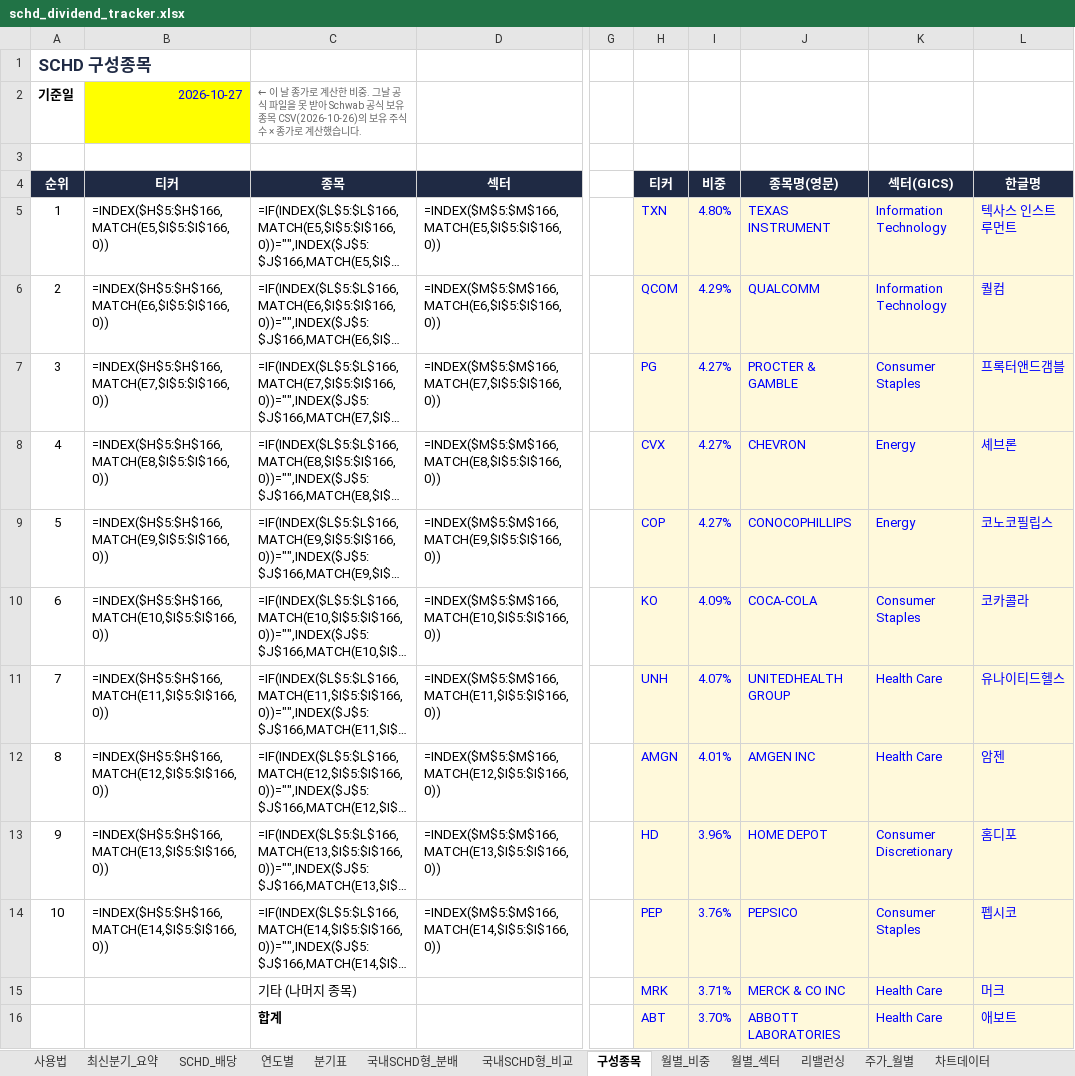
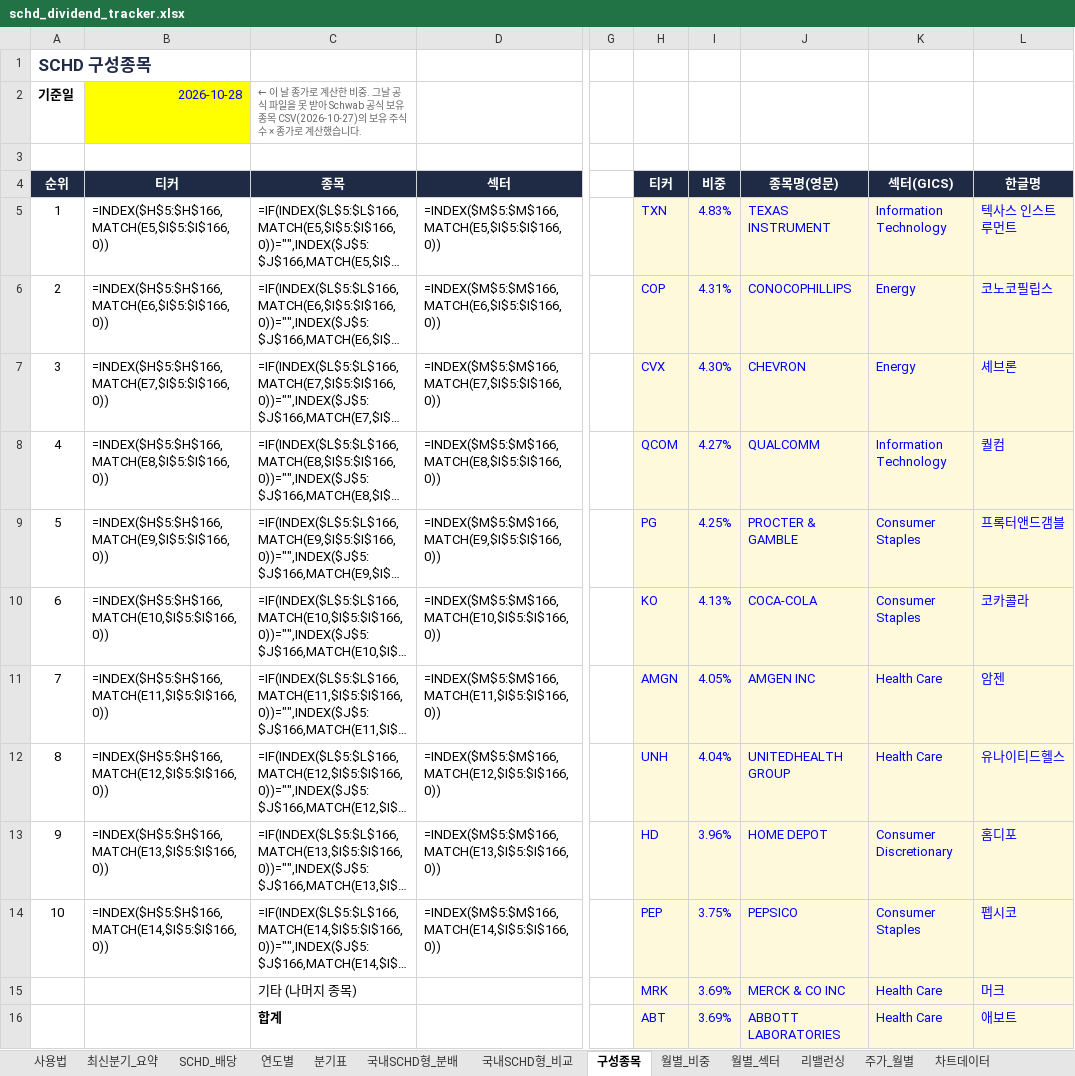
Before and after one commit to ttokjaeTV/schd-tracker, an Excel workbook: downloads/schd_dividend_tracker.xlsx, sheet 구성종목, drawn as a sheet; only a part is shown, gaps mark what is left out; long unchanged cells end in …; values as stored, in another font and other column widths than the file's, no borders; formulas without a stored value are shown as written; charts and pictures not drawn; the diff covers the shown part only; the diff names each change by its address in the sheet, - before the commit and + after, or states it on an @@ line.

```diff
--- a/downloads/schd_dividend_tracker.xlsx (sheet 구성종목)
+++ b/downloads/schd_dividend_tracker.xlsx (sheet 구성종목)
-B2 (티커): 2026-10-27
+B2 (티커): 2026-10-28
-C2 (종목): …유종목 CSV(2026-10-26)의 보유…
+C2 (종목): …유종목 CSV(2026-10-27)의 보유…
-I5 (비중): 4.80%
+I5 (비중): 4.83%
-H6 (티커): QCOM
+H6 (티커): COP
-I6 (비중): 4.29%
+I6 (비중): 4.31%
-J6 (종목명(영문)): QUALCOMM
+J6 (종목명(영문)): CONOCOPHILLIPS
-K6 (섹터(GICS)): Information Technology
+K6 (섹터(GICS)): Energy
-L6 (한글명): 퀄컴
+L6 (한글명): 코노코필립스
-H7 (티커): PG
+H7 (티커): CVX
-I7 (비중): 4.27%
+I7 (비중): 4.30%
-J7 (종목명(영문)): PROCTER & GAMBLE
+J7 (종목명(영문)): CHEVRON
-K7 (섹터(GICS)): Consumer Staples
+K7 (섹터(GICS)): Energy
-L7 (한글명): 프록터앤드갬블
+L7 (한글명): 셰브론
-H8 (티커): CVX
+H8 (티커): QCOM
-J8 (종목명(영문)): CHEVRON
+J8 (종목명(영문)): QUALCOMM
-K8 (섹터(GICS)): Energy
+K8 (섹터(GICS)): Information Technology
-L8 (한글명): 셰브론
+L8 (한글명): 퀄컴
-H9 (티커): COP
+H9 (티커): PG
-I9 (비중): 4.27%
+I9 (비중): 4.25%
-J9 (종목명(영문)): CONOCOPHILLIPS
+J9 (종목명(영문)): PROCTER & GAMBLE
-K9 (섹터(GICS)): Energy
+K9 (섹터(GICS)): Consumer Staples
-L9 (한글명): 코노코필립스
+L9 (한글명): 프록터앤드갬블
-I10 (비중): 4.09%
+I10 (비중): 4.13%
-H11 (티커): UNH
+H11 (티커): AMGN
-I11 (비중): 4.07%
+I11 (비중): 4.05%
-J11 (종목명(영문)): UNITEDHEALTH GROUP
+J11 (종목명(영문)): AMGEN INC
-L11 (한글명): 유나이티드헬스
+L11 (한글명): 암젠
-H12 (티커): AMGN
+H12 (티커): UNH
-I12 (비중): 4.01%
+I12 (비중): 4.04%
-J12 (종목명(영문)): AMGEN INC
+J12 (종목명(영문)): UNITEDHEALTH GROUP
-L12 (한글명): 암젠
+L12 (한글명): 유나이티드헬스
-I14 (비중): 3.76%
+I14 (비중): 3.75%
-I15 (비중): 3.71%
+I15 (비중): 3.69%
-I16 (비중): 3.70%
+I16 (비중): 3.69%
```
Also changed, not shown: 10 added rows, 10 removed rows and 39 edited cells elsewhere in this sheet, sheet 국내SCHD형_비교, sheet 국내SCHD형_분배, sheet 최신분기_요약, sheet 사용법, 3 other files.
